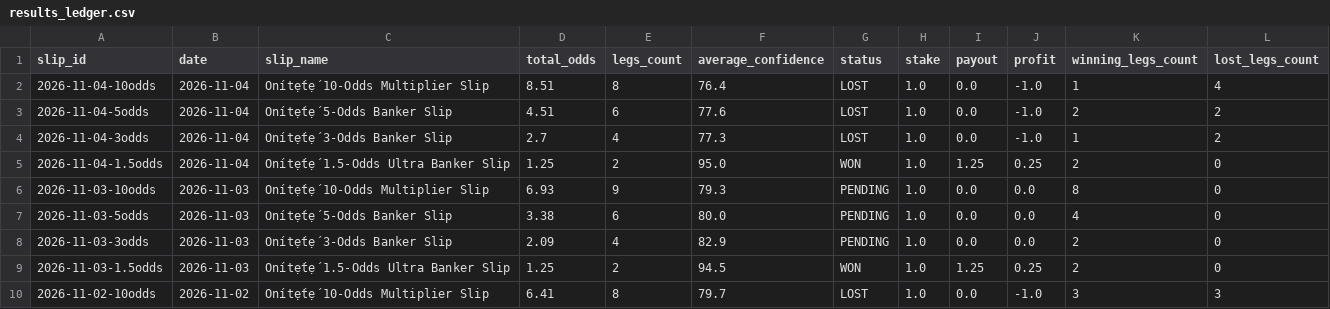
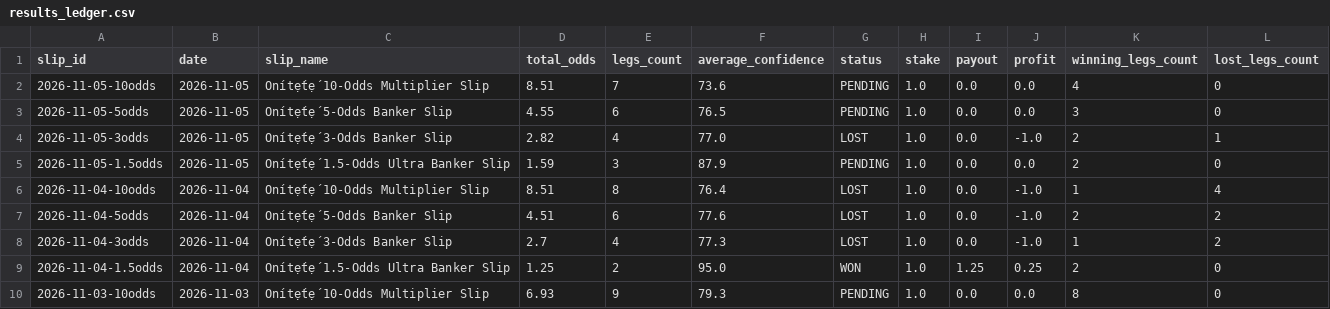
Before and after one commit to ogungbile-hue/statarea-scraper, a CSV file: output/results_ledger.csv, drawn as a sheet; only a part is shown; the shorter side is filled out with more unchanged rows; the diff names each change by its address in the sheet, - before the commit and + after, or states it on an @@ line.

```diff
--- a/output/results_ledger.csv
+++ b/output/results_ledger.csv
+row 2: 2026-11-05-10odds | 2026-11-05 | Onítẹ́tẹ́ 10-Odds Multiplier Slip | 8.51 | 7 | 73.6 | PENDING | 1.0 | 0.0 | 0.0 | 4 | 0
+row 3: 2026-11-05-5odds | 2026-11-05 | Onítẹ́tẹ́ 5-Odds Banker Slip | 4.55 | 6 | 76.5 | PENDING | 1.0 | 0.0 | 0.0 | 3 | 0
+row 4: 2026-11-05-3odds | 2026-11-05 | Onítẹ́tẹ́ 3-Odds Banker Slip | 2.82 | 4 | 77.0 | LOST | 1.0 | 0.0 | -1.0 | 2 | 1
+row 5: 2026-11-05-1.5odds | 2026-11-05 | Onítẹ́tẹ́ 1.5-Odds Ultra Banker Slip | 1.59 | 3 | 87.9 | PENDING | 1.0 | 0.0 | 0.0 | 2 | 0
```
Also changed, not shown: output/analysis_fixtures_today.csv, output/analysis_team_metrics.csv, 6 other files.
